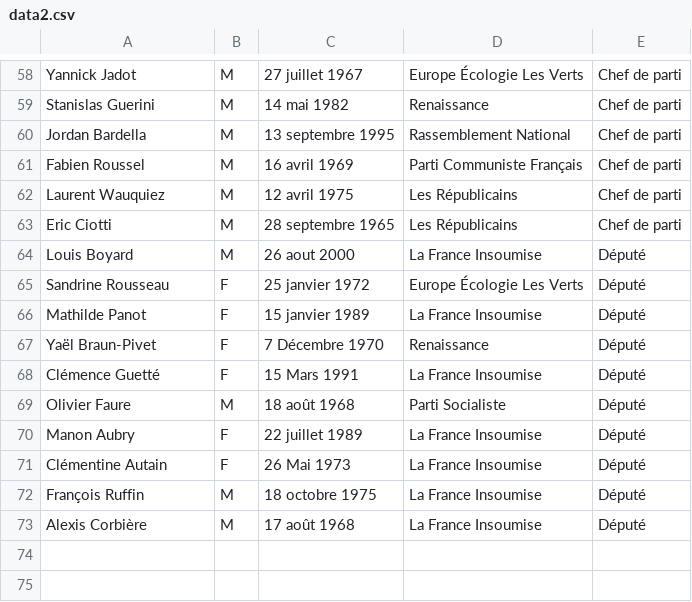
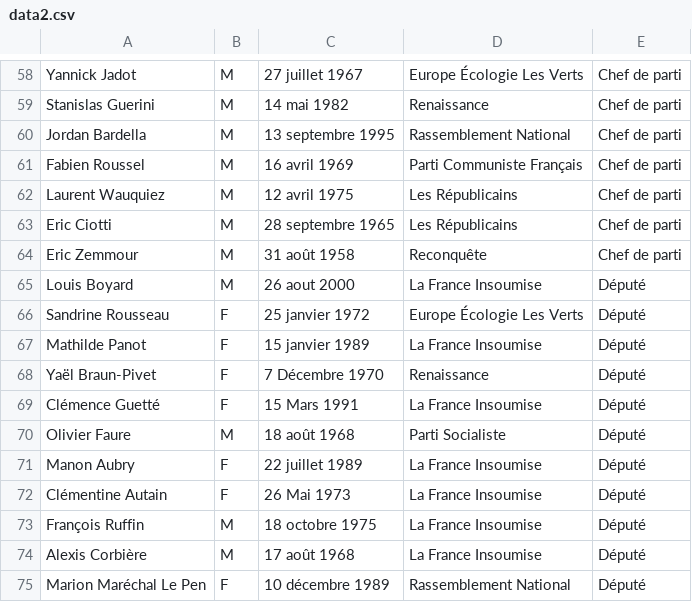
Before and after one commit to gabrielvannier/Politicl, a CSV file: public/data2.csv, drawn as a sheet; only a part is shown, gaps mark what is left out; the diff names each change by its address in the sheet, - before the commit and + after, or states it on an @@ line.

```diff
--- a/public/data2.csv
+++ b/public/data2.csv
+row 64: Eric Zemmour | M | 31 août 1958 | Reconquête | Chef de parti
+row 75: Marion Maréchal Le Pen | F | 10 décembre 1989 | Rassemblement National | Député
```
Also changed, not shown: 9 other files.
